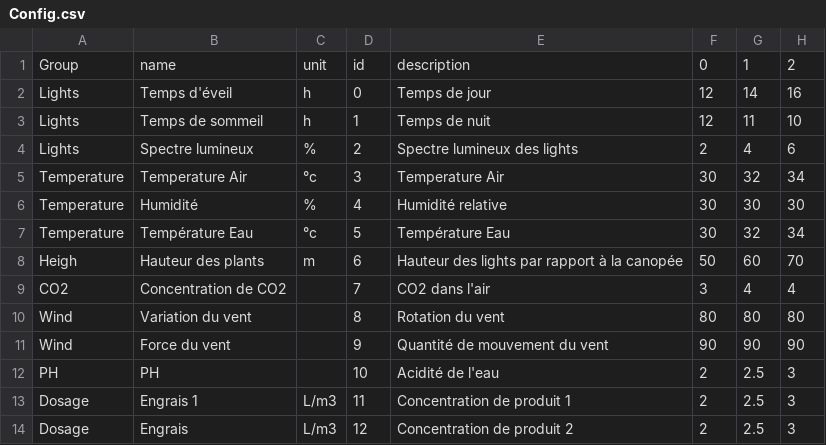
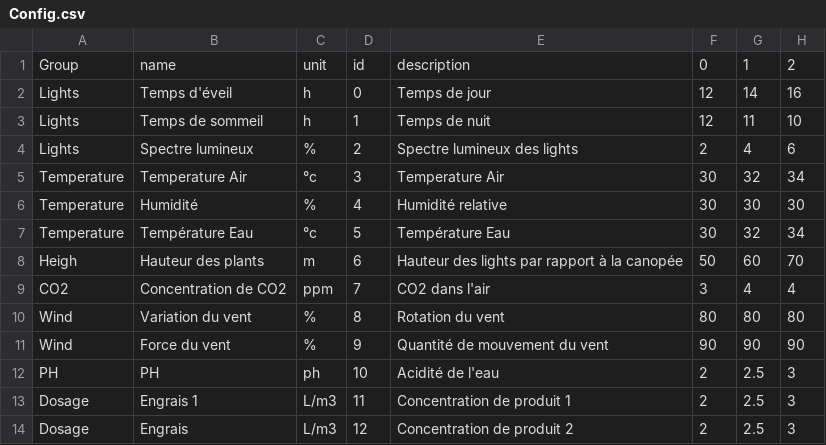
Before and after one commit to BernardBisous/Caramels, a CSV file: lib/Config.csv, drawn as a sheet; only a part is shown; the diff names each change by its address in the sheet, - before the commit and + after, or states it on an @@ line.

Commit message:
conf

```diff
--- a/lib/Config.csv
+++ b/lib/Config.csv
-C9: (empty)
+C9: ppm
-C10:C11: (empty)
+C10:C11: %
-C12: (empty)
+C12: ph
```
